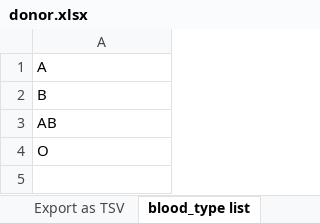
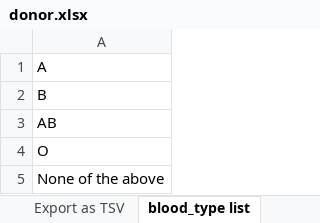
Before and after one commit to hubmapconsortium/ingest-validation-tools, an Excel workbook: docs/donor/donor.xlsx, sheet blood_type list, drawn as a sheet; values as stored, in another font and other column widths than the file's, no borders; the diff names each change by its address in the sheet, - before the commit and + after, or states it on an @@ line.

Commit message:
Add "none of the above"

```diff
--- a/docs/donor/donor.xlsx (sheet blood_type list)
+++ b/docs/donor/donor.xlsx (sheet blood_type list)
+row 5: None of the above
```
Also changed, not shown: 3 other files.
